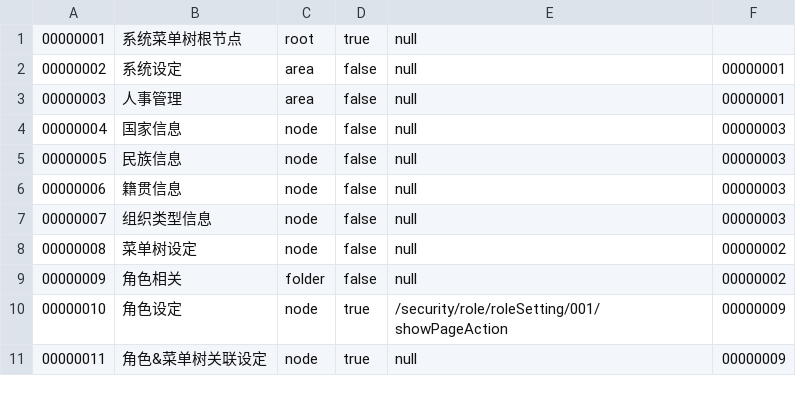
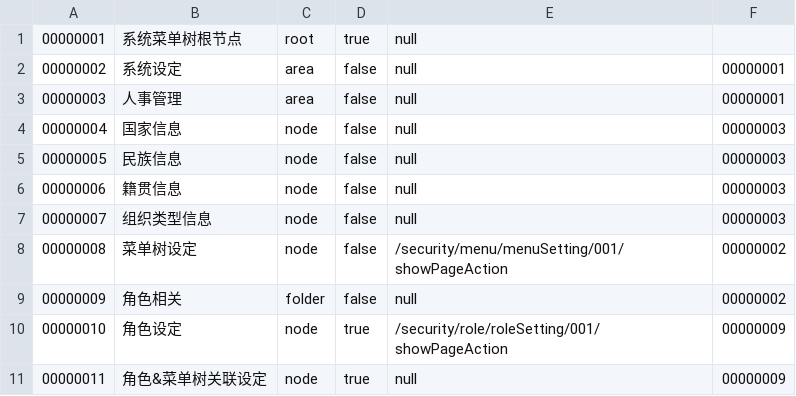
Before and after one commit to hebei8267/meloneehr, a CSV file: trunk/free/Free-Java/dbDate/MenuNode.csv, drawn as a sheet.

```diff
--- a/trunk/free/Free-Java/dbDate/MenuNode.csv
+++ b/trunk/free/Free-Java/dbDate/MenuNode.csv
@@ -7,3 +7,3 @@
 00000007,组织类型信息,node,false,null,00000003
-00000008,菜单树设定,node,false,null,00000002
+00000008,菜单树设定,node,false,/security/menu/menuSetting/001/showPageAction,00000002
 00000009,角色相关,folder,false,null,00000002
```
